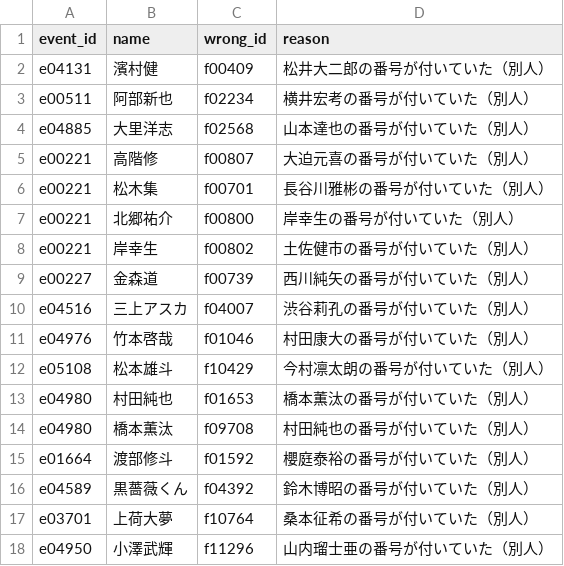
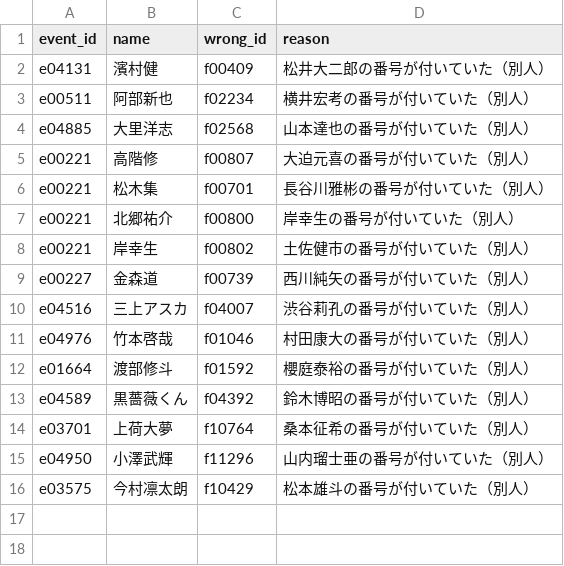
Before and after one commit to japan-mma-record/japan-mma-record.github.io, a TSV file: data/id_fixes.tsv, drawn as a sheet; removed rows and columns are numbered as before the commit, all else as after; the diff names each change by its address in the sheet, - before the commit and + after, or states it on an @@ line.

```diff
--- a/data/id_fixes.tsv
+++ b/data/id_fixes.tsv
-row 12: e05108 | 松本雄斗 | f10429 | 今村凛太朗の番号が付いていた（別人）
-row 13: e04980 | 村田純也 | f01653 | 橋本薫汰の番号が付いていた（別人）
-row 14: e04980 | 橋本薫汰 | f09708 | 村田純也の番号が付いていた（別人）
+row 16: e03575 | 今村凛太朗 | f10429 | 松本雄斗の番号が付いていた（別人）
```
Also changed, not shown: 1 other file.
